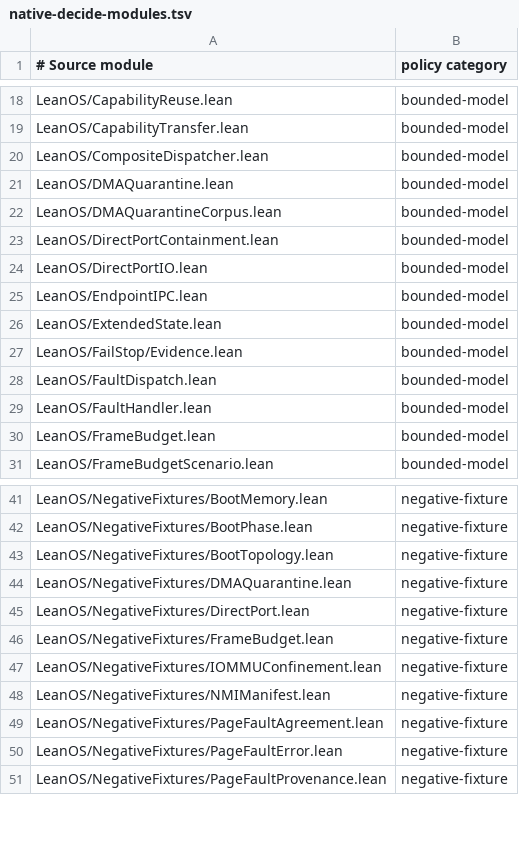
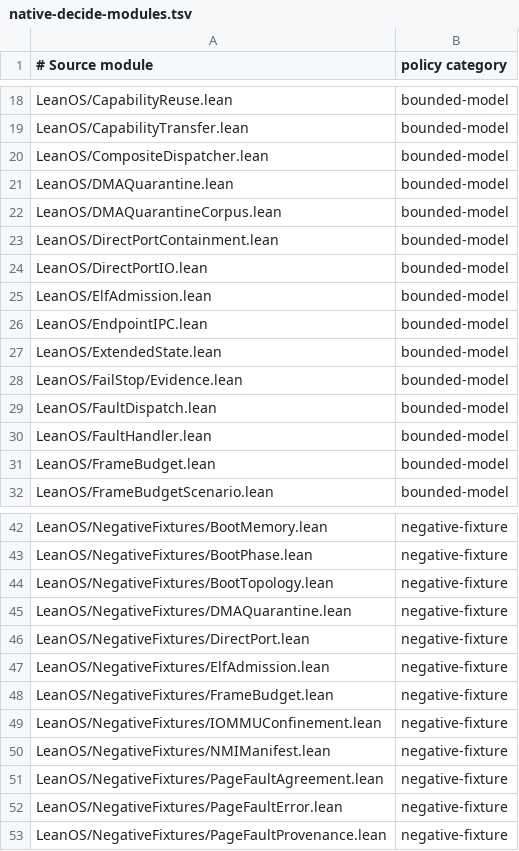
Before and after one commit to rudi-cilibrasi/leanos, a TSV file: scripts/native-decide-modules.tsv, drawn as a sheet; only a part is shown, gaps mark what is left out.

```diff
--- a/scripts/native-decide-modules.tsv
+++ b/scripts/native-decide-modules.tsv
@@ -24,2 +24,3 @@ LeanOS/DirectPortContainment.lean	bounded-model
 LeanOS/DirectPortIO.lean	bounded-model
+LeanOS/ElfAdmission.lean	bounded-model
 LeanOS/EndpointIPC.lean	bounded-model
@@ -45,2 +46,3 @@ LeanOS/NegativeFixtures/DMAQuarantine.lean	negative-fixture
 LeanOS/NegativeFixtures/DirectPort.lean	negative-fixture
+LeanOS/NegativeFixtures/ElfAdmission.lean	negative-fixture
 LeanOS/NegativeFixtures/FrameBudget.lean	negative-fixture
```
Also changed, not shown: 22 other files.
